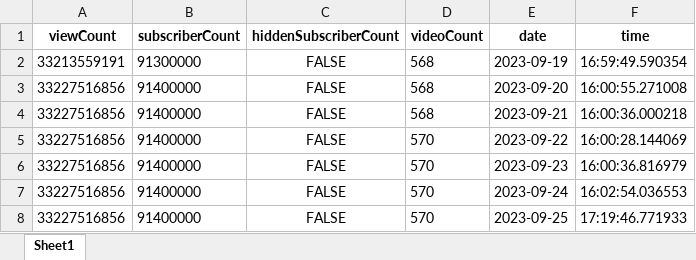
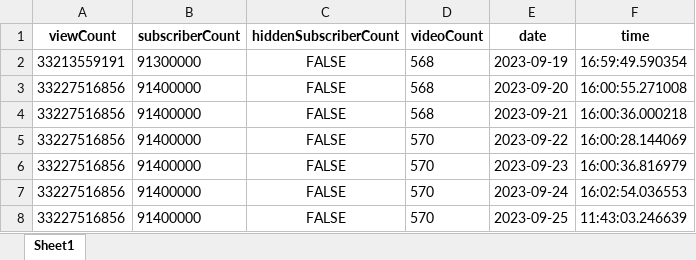
Before and after one commit to tungbtt/BlackPink-YT-Data, an Excel workbook: CLEANED_channel_data.xlsx, sheet Sheet1, drawn as a sheet; values as stored, in another font and other column widths than the file's, no borders; the diff names each change by its address in the sheet, - before the commit and + after, or states it on an @@ line.

```diff
--- a/CLEANED_channel_data.xlsx (sheet Sheet1)
+++ b/CLEANED_channel_data.xlsx (sheet Sheet1)
-F8 (time): 17:19:46.771933
+F8 (time): 11:43:03.246639
```
Also changed, not shown: CLEANED_videos_count_data.xlsx, 2 other files.
